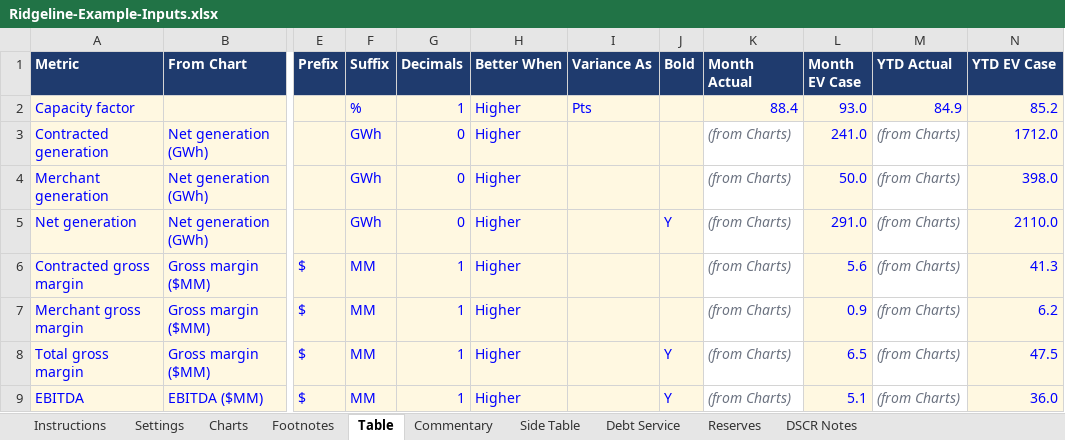
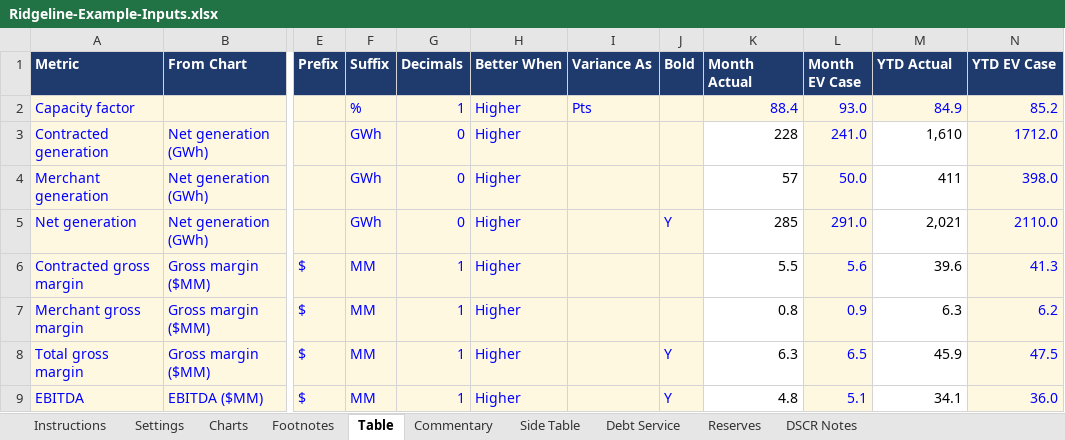
Before and after one commit to jpk02/krengbible, an Excel workbook: dashboard-builder/Ridgeline-Example-Inputs.xlsx, sheet Table, drawn as a sheet; only a part is shown, gaps mark what is left out; values as stored, in another font and other column widths than the file's, no borders; the diff names each change by its address in the sheet, - before the commit and + after, or states it on an @@ line.

```diff
--- a/dashboard-builder/Ridgeline-Example-Inputs.xlsx (sheet Table)
+++ b/dashboard-builder/Ridgeline-Example-Inputs.xlsx (sheet Table)
-K3 (Month Actual): (from Charts)
+K3 (Month Actual): 228
@@ K3:K9 italic: on → off, text colour: #6B7280 → black @@
-M3 (YTD Actual): (from Charts)
+M3 (YTD Actual): 1,610
@@ M3:M9 italic: on → off, text colour: #6B7280 → black @@
-K4 (Month Actual): (from Charts)
+K4 (Month Actual): 57
-M4 (YTD Actual): (from Charts)
+M4 (YTD Actual): 411
-K5 (Month Actual): (from Charts)
+K5 (Month Actual): 285
-M5 (YTD Actual): (from Charts)
+M5 (YTD Actual): 2,021
-K6 (Month Actual): (from Charts)
+K6 (Month Actual): 5.5
-M6 (YTD Actual): (from Charts)
+M6 (YTD Actual): 39.6
-K7 (Month Actual): (from Charts)
+K7 (Month Actual): 0.8
-M7 (YTD Actual): (from Charts)
+M7 (YTD Actual): 6.3
-K8 (Month Actual): (from Charts)
+K8 (Month Actual): 6.3
-M8 (YTD Actual): (from Charts)
+M8 (YTD Actual): 45.9
-K9 (Month Actual): (from Charts)
+K9 (Month Actual): 4.8
-M9 (YTD Actual): (from Charts)
+M9 (YTD Actual): 34.1
```
Also changed, not shown: sheet Instructions, dashboard-builder/Bluefield-Example-Inputs.xlsx, 6 other files.
